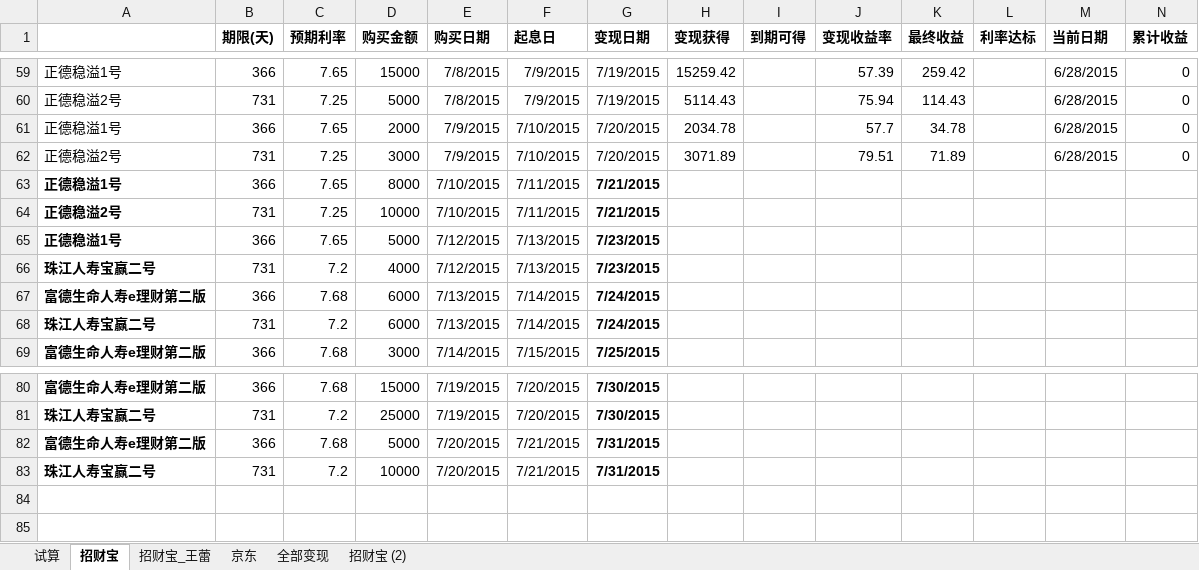
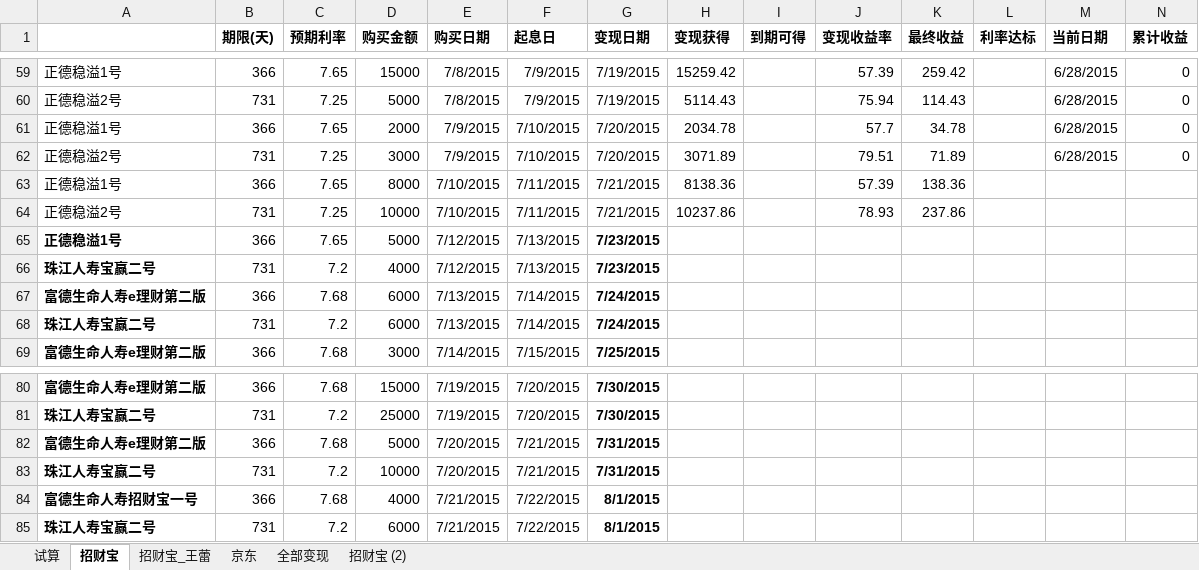
Before and after one commit to cnmud/832588m1pwG22w5t74PT0odv657C7m, an Excel workbook: 我的家/招财宝.xlsx, sheet 招财宝, drawn as a sheet; only a part is shown, gaps mark what is left out; values as stored, in another font and other column widths than the file's, no borders; rows hold the shown columns only; the diff names each change by its address in the sheet, - before the commit and + after, or states it on an @@ line.

```diff
--- a/我的家/招财宝.xlsx (sheet 招财宝)
+++ b/我的家/招财宝.xlsx (sheet 招财宝)
-A63:A64 bold: on
+A63:A64 bold: off
-G63:G64 bold: on
+G63:G64 bold: off
-H63 (变现获得): (empty)
+H63 (变现获得): 8138.36
-J63 (变现收益率): (empty)
+J63 (变现收益率): 57.39
-K63 (最终收益): (empty)
+K63 (最终收益): 138.36
-H64 (变现获得): (empty)
+H64 (变现获得): 10237.86
-J64 (变现收益率): (empty)
+J64 (变现收益率): 78.93
-K64 (最终收益): (empty)
+K64 (最终收益): 237.86
+row 84: 富德生命人寿招财宝一号 | 366 | 7.68 | 4000 | 7/21/2015 | 7/22/2015 | 8/1/2015
+row 85: 珠江人寿宝赢二号 | 731 | 7.2 | 6000 | 7/21/2015 | 7/22/2015 | 8/1/2015
```
Also changed, not shown: sheet 招财宝_王蕾, 1 other file.
